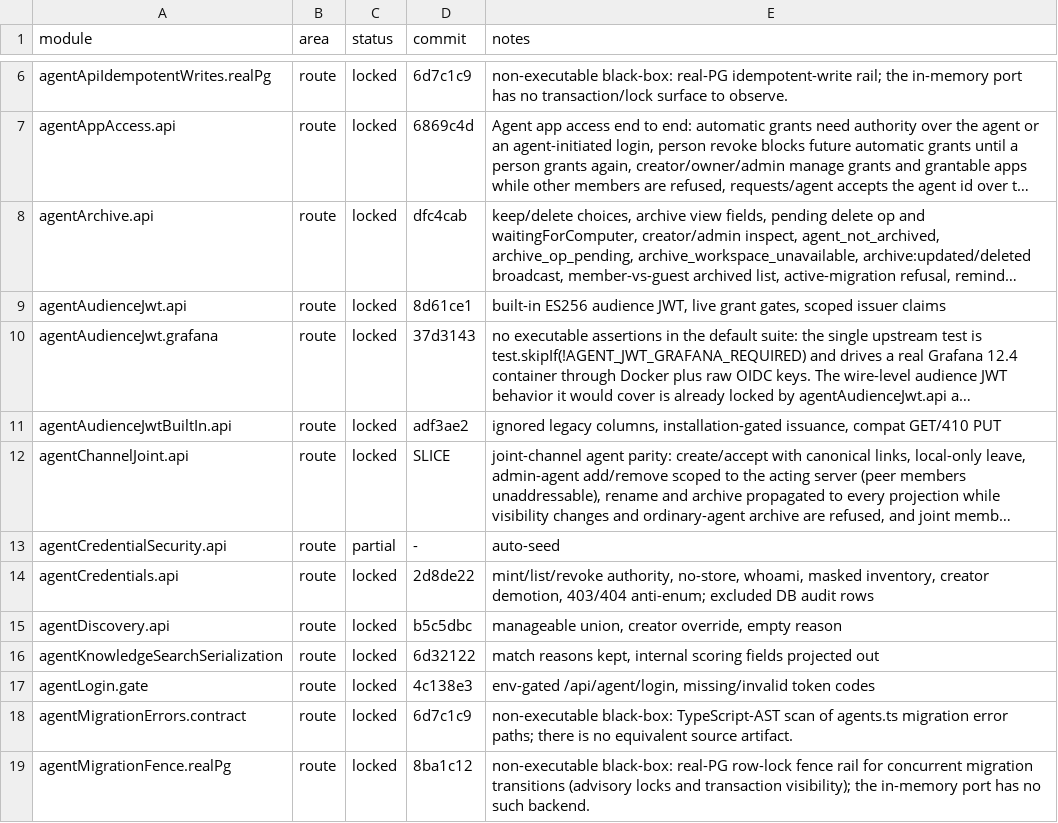
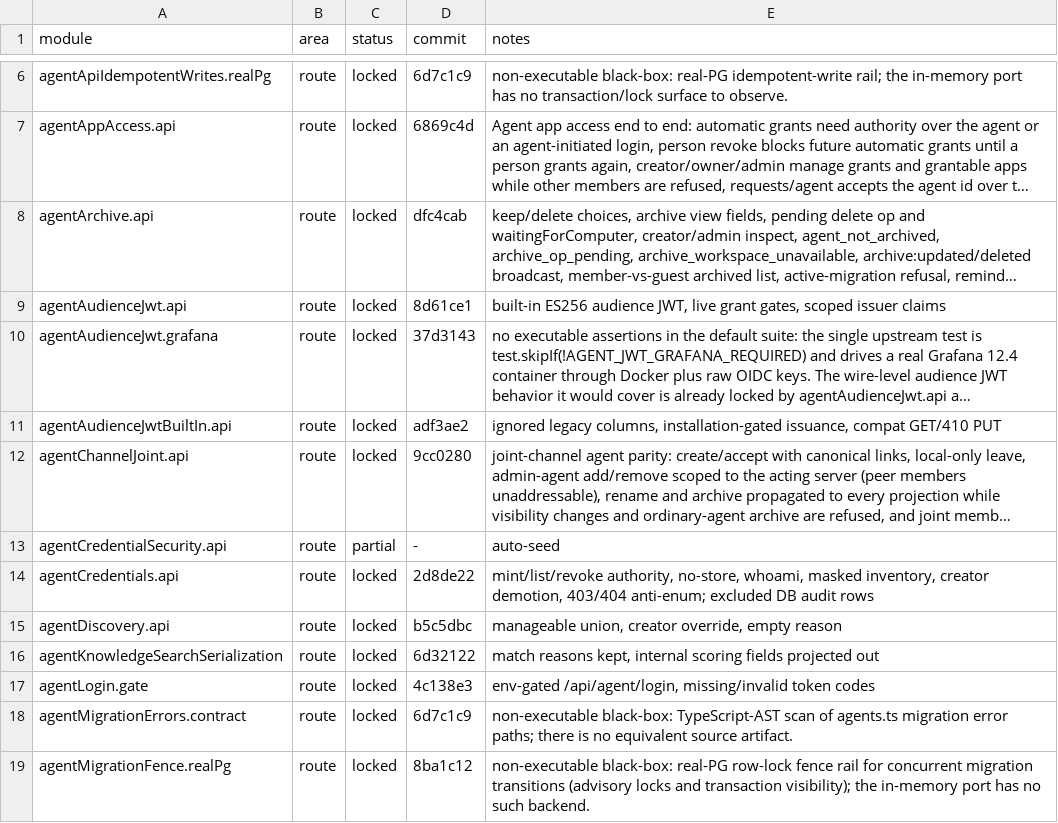
Before and after one commit to kevinzhow/raft-server-swift, a TSV file: docs/PARITY.tsv, drawn as a sheet; only a part is shown, gaps mark what is left out; long unchanged cells end in …; the diff names each change by its address in the sheet, - before the commit and + after, or states it on an @@ line.

Commit message:
Credit the joint channel agent route module.

```diff
--- a/docs/PARITY.tsv
+++ b/docs/PARITY.tsv
-D12 (commit): SLICE
+D12 (commit): 9cc0280
```
